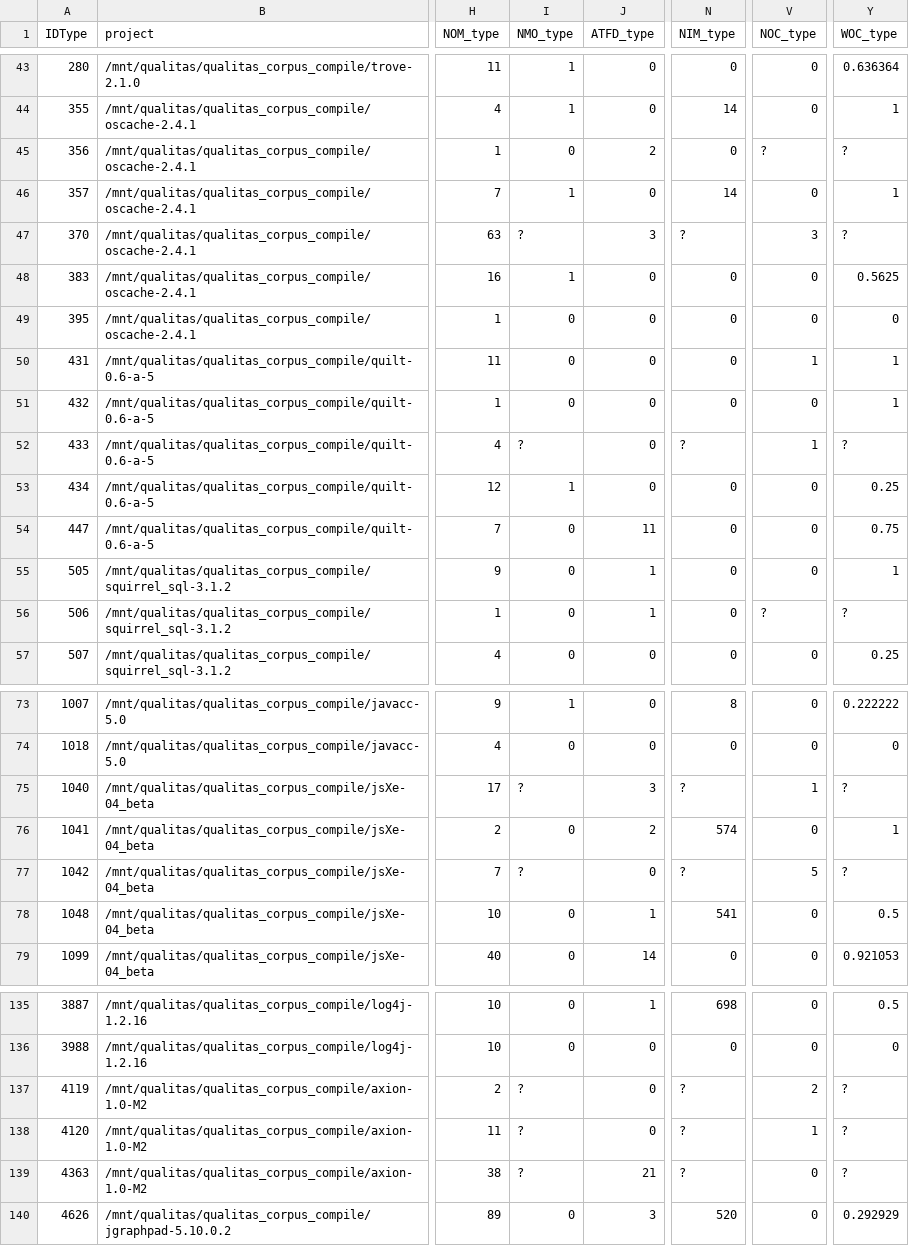
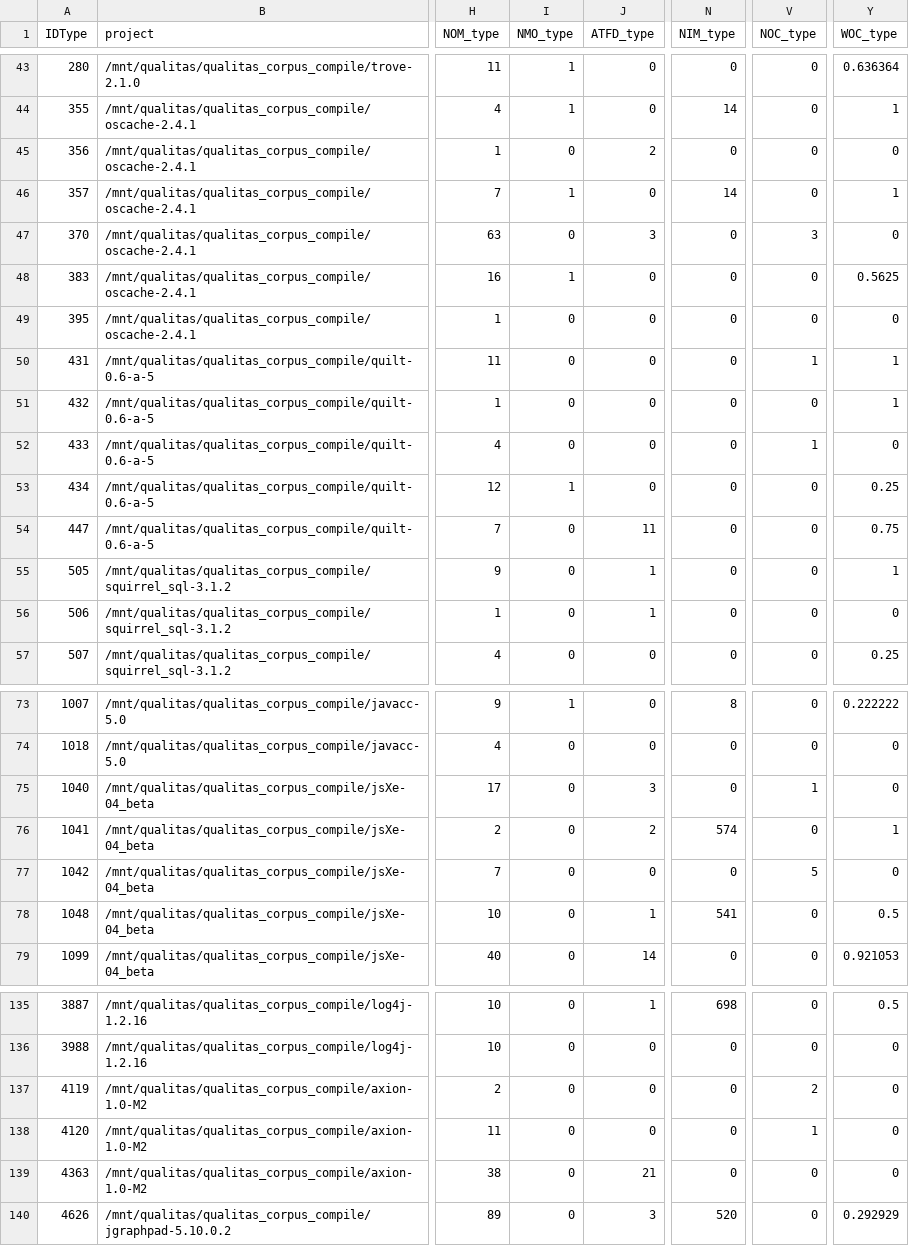
Before and after one commit to Nikunj2102/trialclassifier, a CSV file: data-class.csv, drawn as a sheet; only a part is shown, gaps mark what is left out; the diff covers the shown part only; the diff names each change by its address in the sheet, - before the commit and + after, or states it on an @@ line.

Commit message:
Working

```diff
--- a/data-class.csv
+++ b/data-class.csv
-V45 (NOC_type): ?
+V45 (NOC_type): 0
-Y45 (WOC_type): ?
+Y45 (WOC_type): 0
-I47 (NMO_type): ?
+I47 (NMO_type): 0
-N47 (NIM_type): ?
+N47 (NIM_type): 0
-Y47 (WOC_type): ?
+Y47 (WOC_type): 0
-I52 (NMO_type): ?
+I52 (NMO_type): 0
-N52 (NIM_type): ?
+N52 (NIM_type): 0
-Y52 (WOC_type): ?
+Y52 (WOC_type): 0
-V56 (NOC_type): ?
+V56 (NOC_type): 0
-Y56 (WOC_type): ?
+Y56 (WOC_type): 0
-I75 (NMO_type): ?
+I75 (NMO_type): 0
-N75 (NIM_type): ?
+N75 (NIM_type): 0
-Y75 (WOC_type): ?
+Y75 (WOC_type): 0
-I77 (NMO_type): ?
+I77 (NMO_type): 0
-N77 (NIM_type): ?
+N77 (NIM_type): 0
-Y77 (WOC_type): ?
+Y77 (WOC_type): 0
-I137:I139 (NMO_type): ?
+I137:I139 (NMO_type): 0
-N137:N139 (NIM_type): ?
+N137:N139 (NIM_type): 0
-Y137:Y139 (WOC_type): ?
+Y137:Y139 (WOC_type): 0
```
Also changed, not shown: 50 edited cells elsewhere in this file.
